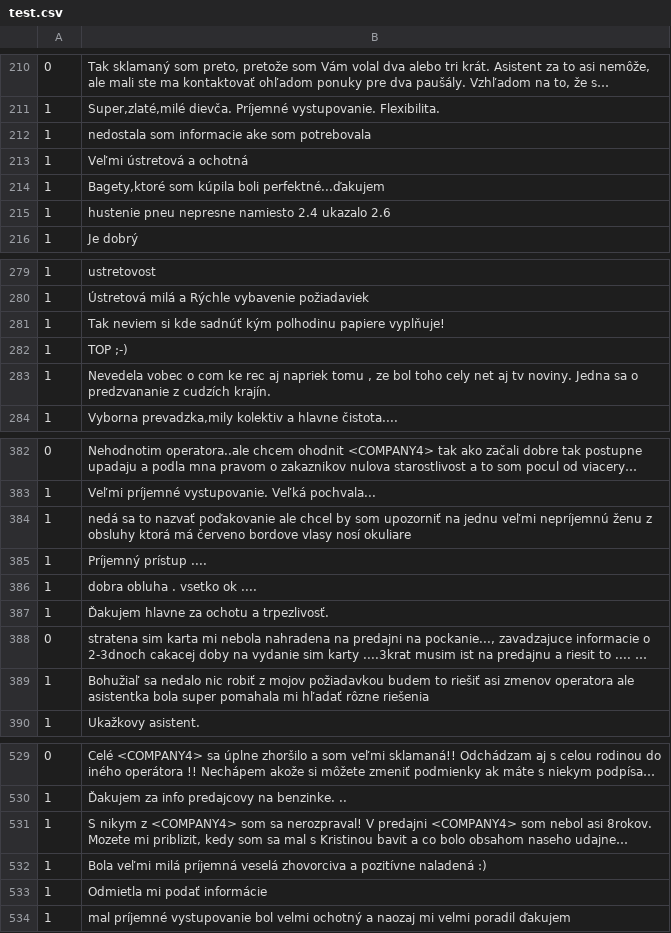
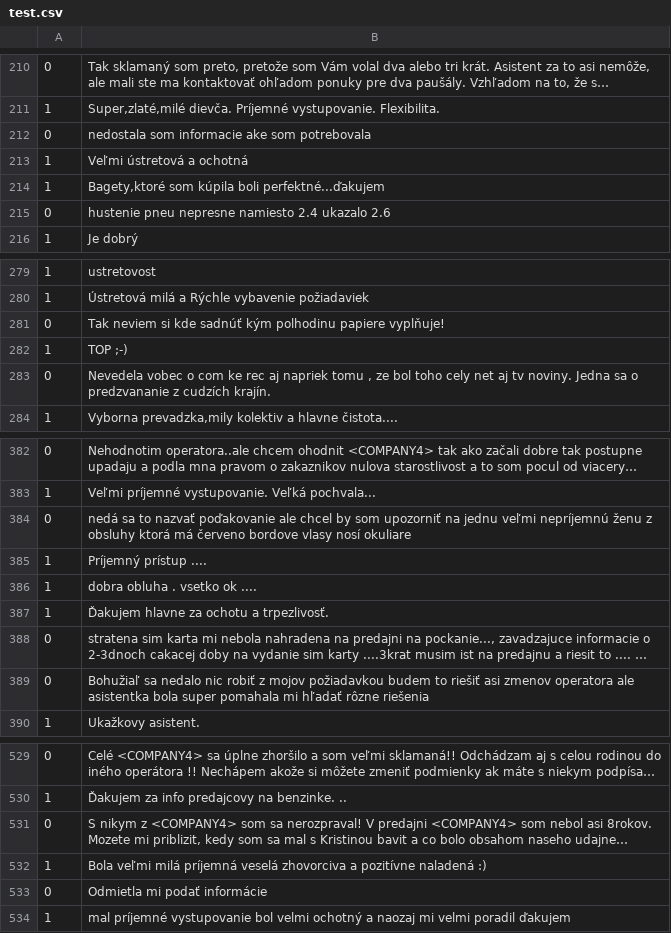
Before and after one commit to jerbarnes/typology_of_crosslingual, a CSV file: data/sentiment/sk/test.csv, drawn as a sheet; only a part is shown, gaps mark what is left out; long unchanged cells end in …; the diff covers the shown part only; the diff names each change by its address in the sheet, - before the commit and + after, or states it on an @@ line.

```diff
--- a/data/sentiment/sk/test.csv
+++ b/data/sentiment/sk/test.csv
-A212: 1
+A212: 0
-A215: 1
+A215: 0
-A281: 1
+A281: 0
-A283: 1
+A283: 0
-A384: 1
+A384: 0
-A389: 1
+A389: 0
-A531: 1
+A531: 0
-A533: 1
+A533: 0
```
Also changed, not shown: 40 edited cells elsewhere in this file, data/sentiment/sk/dev.csv, data/sentiment/sk/train.csv.
